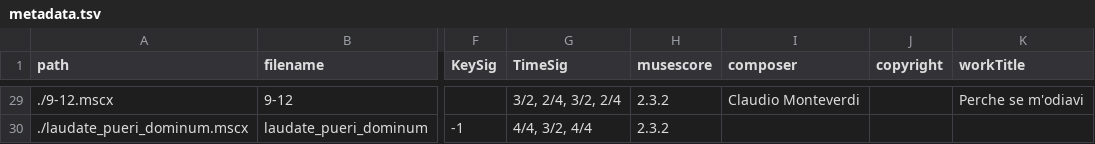
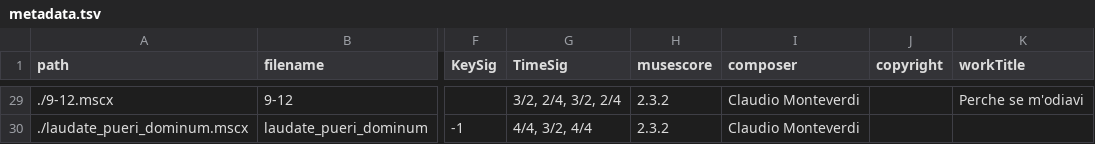
Before and after one commit to DCMLab/monteverdi_madrigals, a TSV file: metadata.tsv, drawn as a sheet; only a part is shown, gaps mark what is left out; the diff covers the shown part only; the diff names each change by its address in the sheet, - before the commit and + after, or states it on an @@ line.

```diff
--- a/metadata.tsv
+++ b/metadata.tsv
-I30 (composer): (empty)
+I30 (composer): Claudio Monteverdi
```
Also changed, not shown: 27 edited cells elsewhere in this file.
